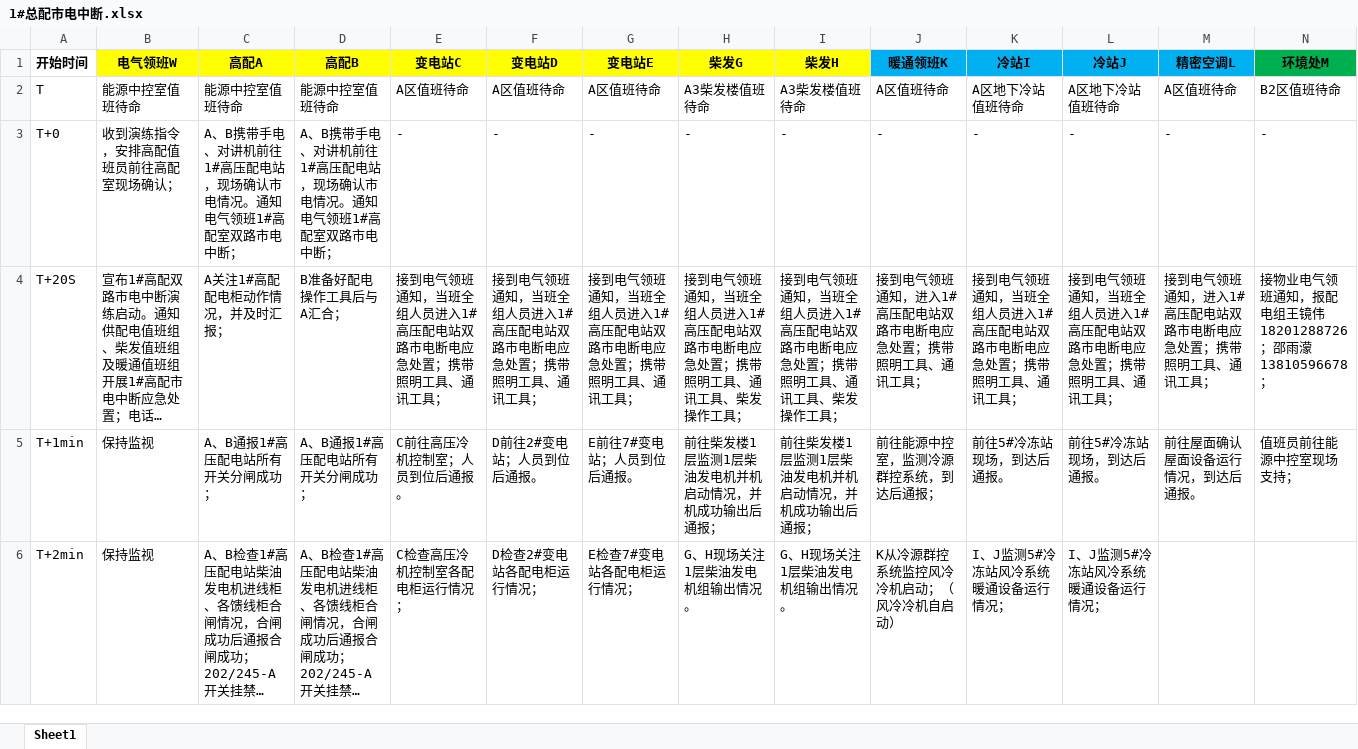
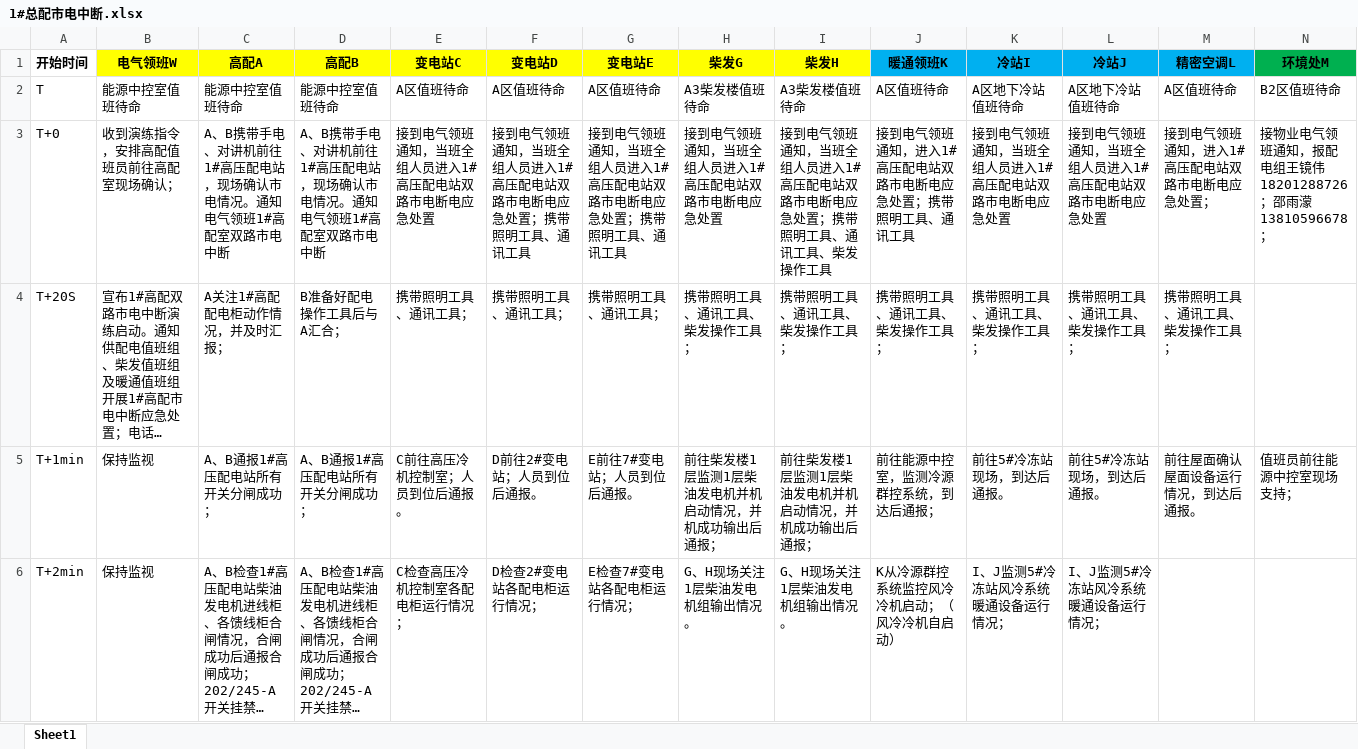
Before and after one commit to zlc651885461/PyQt_test, an Excel workbook: plan/1#总配市电中断.xlsx, sheet Sheet1, drawn as a sheet; only a part is shown; long unchanged cells end in …; values as stored, in another font and other column widths than the file's, no borders; the diff names each change by its address in the sheet, - before the commit and + after, or states it on an @@ line.

```diff
--- a/plan/1#总配市电中断.xlsx (sheet Sheet1)
+++ b/plan/1#总配市电中断.xlsx (sheet Sheet1)
-C3 (高配A): …市电中断；
+C3 (高配A): …市电中断
-D3 (高配B): …市电中断；
+D3 (高配B): …市电中断
-E3 (变电站C): -
+E3 (变电站C): 接到电气领班通知，当班全组人员进入1#高压配电站双路市电断电应急处置
-F3 (变电站D): -
+F3 (变电站D): 接到电气领班通知，当班全组人员进入1#高压配电站双路市电断电应急处置；携带照明工具、通讯工具
-G3 (变电站E): -
+G3 (变电站E): 接到电气领班通知，当班全组人员进入1#高压配电站双路市电断电应急处置；携带照明工具、通讯工具
-H3 (柴发G): -
+H3 (柴发G): 接到电气领班通知，当班全组人员进入1#高压配电站双路市电断电应急处置
-I3 (柴发H): -
+I3 (柴发H): 接到电气领班通知，当班全组人员进入1#高压配电站双路市电断电应急处置；携带照明工具、通讯工具、柴发操作工具
-J3 (暖通领班K): -
+J3 (暖通领班K): 接到电气领班通知，进入1#高压配电站双路市电断电应急处置；携带照明工具、通讯工具
-K3 (冷站I): -
+K3 (冷站I): 接到电气领班通知，当班全组人员进入1#高压配电站双路市电断电应急处置
-L3 (冷站J): -
+L3 (冷站J): 接到电气领班通知，当班全组人员进入1#高压配电站双路市电断电应急处置
-M3 (精密空调L): -
+M3 (精密空调L): 接到电气领班通知，进入1#高压配电站双路市电断电应急处置；
-N3 (环境处M): -
+N3 (环境处M): 接物业电气领班通知，报配电组王镜伟18201288726；邵雨濛13810596678；
-E4 (变电站C): 接到电气领班通知，当班全组人员进入1#高压配电站双路市电断电应急处置；携带照明工具、通讯工具；
+E4 (变电站C): 携带照明工具、通讯工具；
-F4 (变电站D): 接到电气领班通知，当班全组人员进入1#高压配电站双路市电断电应急处置；携带照明工具、通讯工具；
+F4 (变电站D): 携带照明工具、通讯工具；
-G4 (变电站E): 接到电气领班通知，当班全组人员进入1#高压配电站双路市电断电应急处置；携带照明工具、通讯工具；
+G4 (变电站E): 携带照明工具、通讯工具；
-H4 (柴发G): 接到电气领班通知，当班全组人员进入1#高压配电站双路市电断电应急处置；携带照明工具、通讯工具、柴发操作工具；
+H4 (柴发G): 携带照明工具、通讯工具、柴发操作工具；
-I4 (柴发H): 接到电气领班通知，当班全组人员进入1#高压配电站双路市电断电应急处置；携带照明工具、通讯工具、柴发操作工具；
+I4 (柴发H): 携带照明工具、通讯工具、柴发操作工具；
-J4 (暖通领班K): 接到电气领班通知，进入1#高压配电站双路市电断电应急处置；携带照明工具、通讯工具；
+J4 (暖通领班K): 携带照明工具、通讯工具、柴发操作工具；
-K4 (冷站I): 接到电气领班通知，当班全组人员进入1#高压配电站双路市电断电应急处置；携带照明工具、通讯工具；
+K4 (冷站I): 携带照明工具、通讯工具、柴发操作工具；
-L4 (冷站J): 接到电气领班通知，当班全组人员进入1#高压配电站双路市电断电应急处置；携带照明工具、通讯工具；
+L4 (冷站J): 携带照明工具、通讯工具、柴发操作工具；
-M4 (精密空调L): 接到电气领班通知，进入1#高压配电站双路市电断电应急处置；携带照明工具、通讯工具；
+M4 (精密空调L): 携带照明工具、通讯工具、柴发操作工具；
-N4 (环境处M): 接物业电气领班通知，报配电组王镜伟18201288726；邵雨濛13810596678；
+N4 (环境处M): (empty)
```
Also changed, not shown: plan/2#总配市电中断.xlsx, 4 other files.
